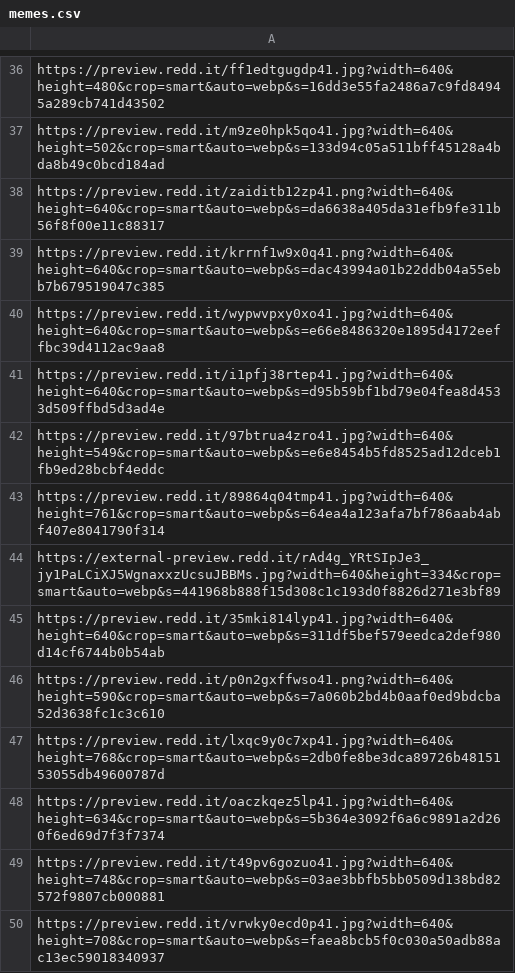
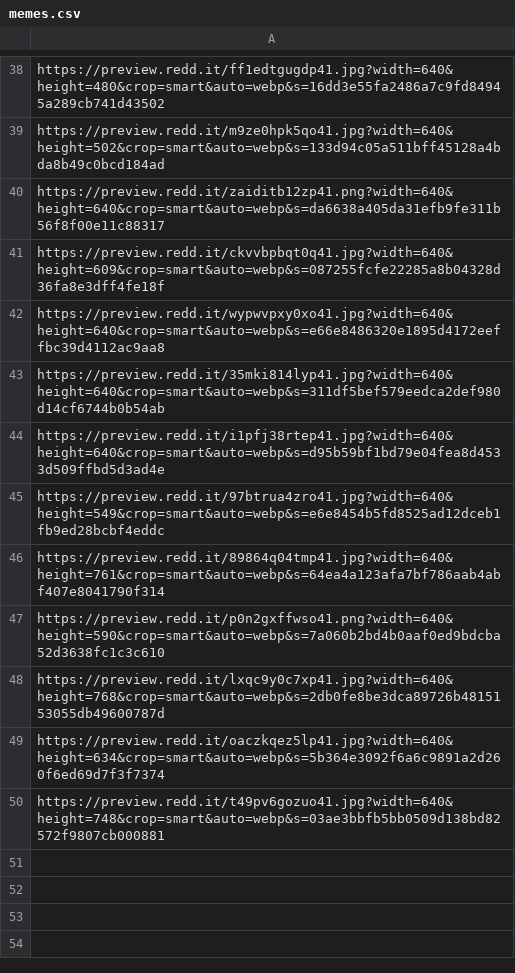
Before and after one commit to zdsteele/covidtexas, a CSV file: static/csv/memes.csv, drawn as a sheet; only a part is shown, gaps mark what is left out; the diff covers the shown part only.

```diff
--- a/static/csv/memes.csv
+++ b/static/csv/memes.csv
@@ -38,4 +40,5 @@ https://preview.redd.it/m9ze0hpk5qo41.jpg?width=640&height=502&crop=smart&auto=w
 https://preview.redd.it/zaiditb12zp41.png?width=640&height=640&crop=smart&auto=webp&s=da6638a405da31efb9fe311b56f8f00e11c88317
-https://preview.redd.it/krrnf1w9x0q41.png?width=640&height=640&crop=smart&auto=webp&s=dac43994a01b22ddb04a55ebb7b679519047c385
+https://preview.redd.it/ckvvbpbqt0q41.jpg?width=640&height=609&crop=smart&auto=webp&s=087255fcfe22285a8b04328d36fa8e3dff4fe18f
 https://preview.redd.it/wypwvpxy0xo41.jpg?width=640&height=640&crop=smart&auto=webp&s=e66e8486320e1895d4172eeffbc39d4112ac9aa8
+https://preview.redd.it/35mki814lyp41.jpg?width=640&height=640&crop=smart&auto=webp&s=311df5bef579eedca2def980d14cf6744b0b54ab
 https://preview.redd.it/i1pfj38rtep41.jpg?width=640&height=640&crop=smart&auto=webp&s=d95b59bf1bd79e04fea8d4533d509ffbd5d3ad4e
@@ -43,4 +46,2 @@ https://preview.redd.it/97btrua4zro41.jpg?width=640&height=549&crop=smart&auto=w
 https://preview.redd.it/89864q04tmp41.jpg?width=640&height=761&crop=smart&auto=webp&s=64ea4a123afa7bf786aab4abf407e8041790f314
-https://external-preview.redd.it/rAd4g_YRtSIpJe3_jy1PaLCiXJ5WgnaxxzUcsuJBBMs.jpg?width=640&height=334&crop=smart&auto=webp&s=441968b888f15d308c1c193d0f8826d271e3bf89
-https://preview.redd.it/35mki814lyp41.jpg?width=640&height=640&crop=smart&auto=webp&s=311df5bef579eedca2def980d14cf6744b0b54ab
 https://preview.redd.it/p0n2gxffwso41.png?width=640&height=590&crop=smart&auto=webp&s=7a060b2bd4b0aaf0ed9bdcba52d3638fc1c3c610
@@ -49,2 +50 @@ https://preview.redd.it/oaczkqez5lp41.jpg?width=640&height=634&crop=smart&auto=w
 https://preview.redd.it/t49pv6gozuo41.jpg?width=640&height=748&crop=smart&auto=webp&s=03ae3bbfb5bb0509d138bd82572f9807cb000881
-https://preview.redd.it/vrwky0ecd0p41.jpg?width=640&height=708&crop=smart&auto=webp&s=faea8bcb5f0c030a50adb88ac13ec59018340937
```
Also changed, not shown: 9 added rows, 7 removed rows, 4 moved rows and 4 edited cells elsewhere in this file, static/csv/headlines.csv, 3 other files.
